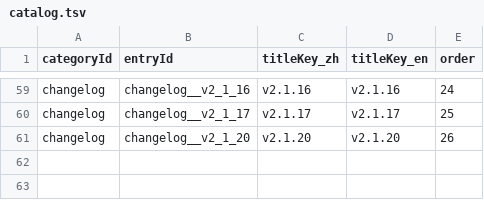
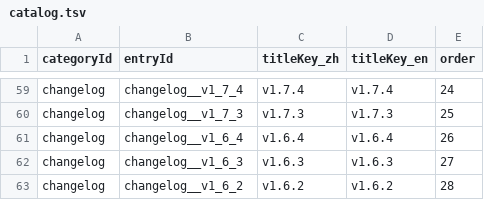
Before and after one commit to GASEN1216/BossRushMod, a TSV file: WikiContent/catalog.tsv, drawn as a sheet; only a part is shown, gaps mark what is left out; the diff covers the shown part only; the diff names each change by its address in the sheet, - before the commit and + after, or states it on an @@ line.

```diff
--- a/WikiContent/catalog.tsv
+++ b/WikiContent/catalog.tsv
-B59 (entryId): changelog__v2_1_16
+B59 (entryId): changelog__v1_7_4
-C59 (titleKey_zh): v2.1.16
+C59 (titleKey_zh): v1.7.4
-D59 (titleKey_en): v2.1.16
+D59 (titleKey_en): v1.7.4
-B60 (entryId): changelog__v2_1_17
+B60 (entryId): changelog__v1_7_3
-C60 (titleKey_zh): v2.1.17
+C60 (titleKey_zh): v1.7.3
-D60 (titleKey_en): v2.1.17
+D60 (titleKey_en): v1.7.3
-B61 (entryId): changelog__v2_1_20
+B61 (entryId): changelog__v1_6_4
-C61 (titleKey_zh): v2.1.20
+C61 (titleKey_zh): v1.6.4
-D61 (titleKey_en): v2.1.20
+D61 (titleKey_en): v1.6.4
+row 62: changelog | changelog__v1_6_3 | v1.6.3 | v1.6.3 | 27
+row 63: changelog | changelog__v1_6_2 | v1.6.2 | v1.6.2 | 28
```
Also changed, not shown: 1 added row, 1 removed row and 58 edited cells elsewhere in this file, 6 other files.
